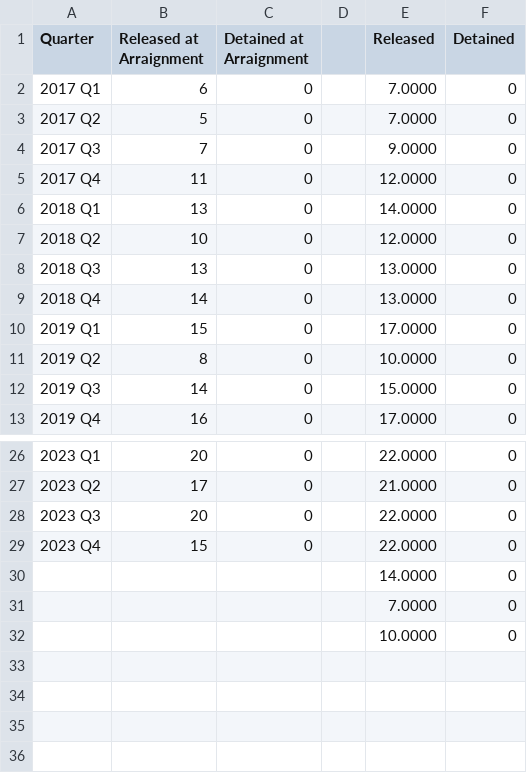
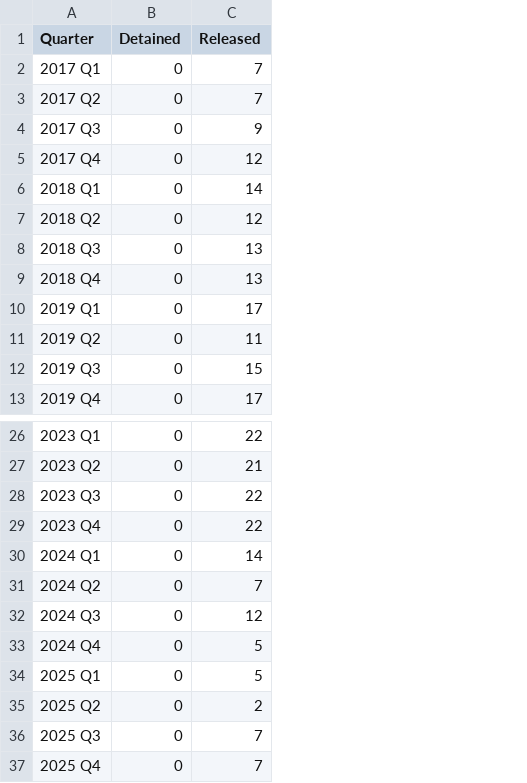
Before and after one commit to dstemenluc/CCJ.SantaClara, a CSV file: 3.2DaysToFiling-Misd.csv, drawn as a sheet; only a part is shown, gaps mark what is left out; removed rows and columns are numbered as before the commit, all else as after; the diff names each change by its address in the sheet, - before the commit and + after, or states it on an @@ line.

Commit message:
Update 3.2DaysToFiling-Misd.csv
Done

```diff
--- a/3.2DaysToFiling-Misd.csv
+++ b/3.2DaysToFiling-Misd.csv
-column B (Released at Arraignment), rows 2-13: 6 | 5 | 7 | 11 | 13 | 10 | 13 | 14 | 15 | 8 | 14 | 16; rows 26-29: 20 | 17 | 20 | 15
-column C (Detained at Arraignment), rows 2-13: all 0; rows 26-29: all 0
-column D, empty
-column E (Released), rows 2-13: 7.0000 | 7.0000 | 9.0000 | 12.0000 | 14.0000 | 12.0000 | 13.0000 | 13.0000 | 17.0000 | 10.0000 | 15.0000 | 17.0000; rows 26-32: 22.0000 | 21.0000 | 22.0000 | 22.0000 | 14.0000 | 7.0000 | 10.0000
+column C (Released), rows 2-13: 7 | 7 | 9 | 12 | 14 | 12 | 13 | 13 | 17 | 11 | 15 | 17; rows 26-32: 22 | 21 | 22 | 22 | 14 | 7 | 12
-A30 (Quarter): (empty)
+A30 (Quarter): 2024 Q1
-A31 (Quarter): (empty)
+A31 (Quarter): 2024 Q2
-A32 (Quarter): (empty)
+A32 (Quarter): 2024 Q3
+row 33: 2024 Q4 | 0 | 5
+row 34: 2025 Q1 | 0 | 5
+row 35: 2025 Q2 | 0 | 2
+row 36: 2025 Q3 | 0 | 7
+row 37: 2025 Q4 | 0 | 7
```
